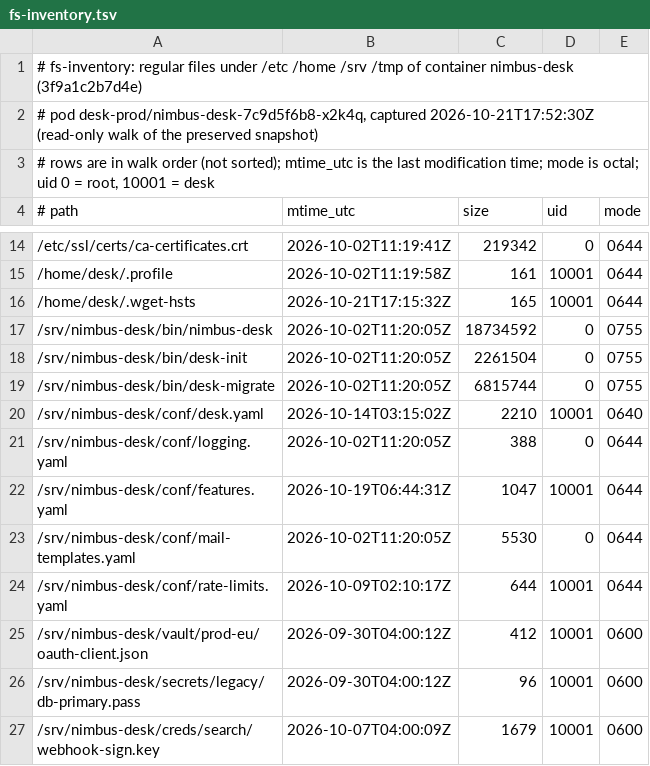
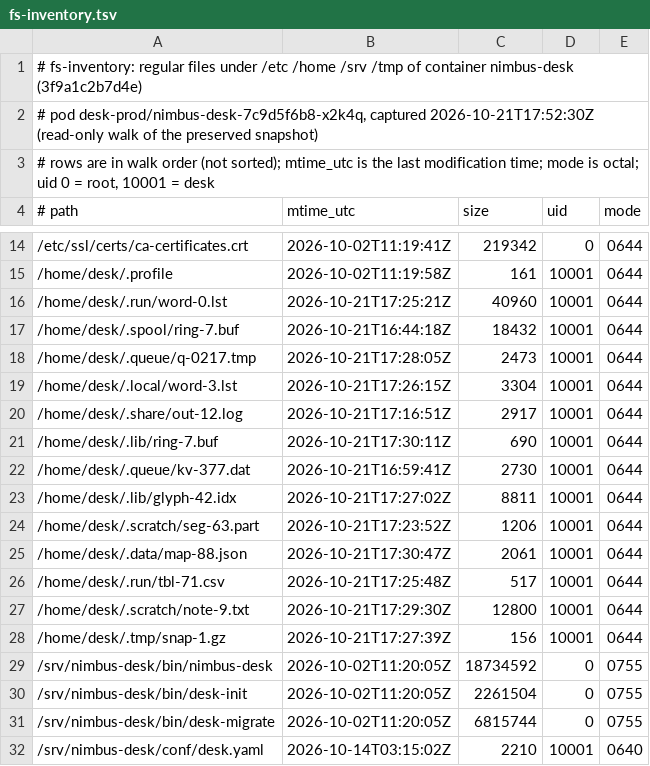
Before and after one commit to Qfour/falco-ctf-app, a TSV file: challenges/50-nimbus-desk-triage/edition/practice/evidence/fs-inventory.tsv, drawn as a sheet; only a part is shown, gaps mark what is left out; the shorter side is filled out with more unchanged rows; the diff covers the shown part only.

```diff
--- a/challenges/50-nimbus-desk-triage/edition/practice/evidence/fs-inventory.tsv
+++ b/challenges/50-nimbus-desk-triage/edition/practice/evidence/fs-inventory.tsv
@@ -15,3 +15,15 @@
 /home/desk/.profile	2026-10-02T11:19:58Z	161	10001	0644
-/home/desk/.wget-hsts	2026-10-21T17:15:32Z	165	10001	0644
+/home/desk/.run/word-0.lst	2026-10-21T17:25:21Z	40960	10001	0644
+/home/desk/.spool/ring-7.buf	2026-10-21T16:44:18Z	18432	10001	0644
+/home/desk/.queue/q-0217.tmp	2026-10-21T17:28:05Z	2473	10001	0644
+/home/desk/.local/word-3.lst	2026-10-21T17:26:15Z	3304	10001	0644
+/home/desk/.share/out-12.log	2026-10-21T17:16:51Z	2917	10001	0644
+/home/desk/.lib/ring-7.buf	2026-10-21T17:30:11Z	690	10001	0644
+/home/desk/.queue/kv-377.dat	2026-10-21T16:59:41Z	2730	10001	0644
+/home/desk/.lib/glyph-42.idx	2026-10-21T17:27:02Z	8811	10001	0644
+/home/desk/.scratch/seg-63.part	2026-10-21T17:23:52Z	1206	10001	0644
+/home/desk/.data/map-88.json	2026-10-21T17:30:47Z	2061	10001	0644
+/home/desk/.run/tbl-71.csv	2026-10-21T17:25:48Z	517	10001	0644
+/home/desk/.scratch/note-9.txt	2026-10-21T17:29:30Z	12800	10001	0644
+/home/desk/.tmp/snap-1.gz	2026-10-21T17:27:39Z	156	10001	0644
 /srv/nimbus-desk/bin/nimbus-desk	2026-10-02T11:20:05Z	18734592	0	0755
```
Also changed, not shown: 4 edited cells elsewhere in this file, challenges/50-nimbus-desk-triage/edition/practice/answers.tsv, challenges/50-nimbus-desk-triage/edition/template/fs-inventory.tsv, 29 other files.
